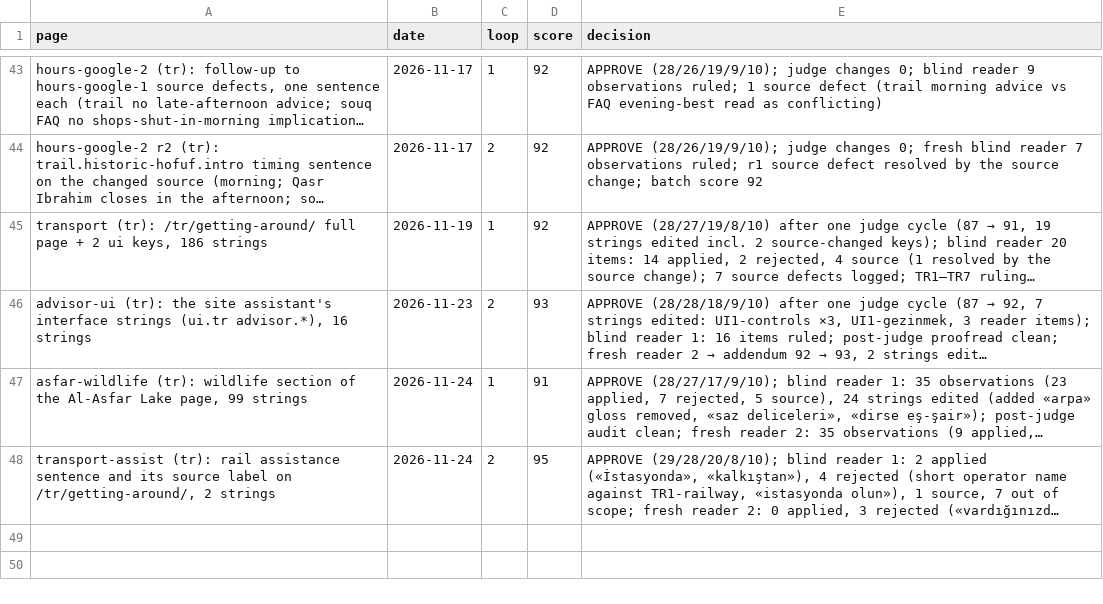
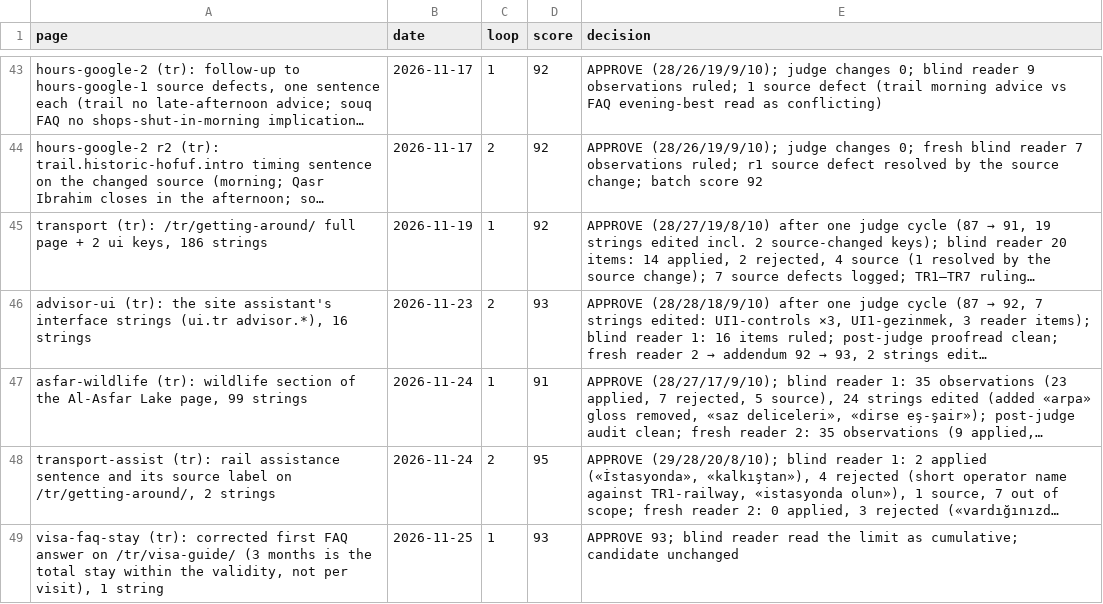
Before and after one commit to eyad62689-lab/visit-alahsa, a CSV file: tr-translation/memory/scores.csv, drawn as a sheet; only a part is shown, gaps mark what is left out; long unchanged cells end in …; the diff names each change by its address in the sheet, - before the commit and + after, or states it on an @@ line.

```diff
--- a/tr-translation/memory/scores.csv
+++ b/tr-translation/memory/scores.csv
+row 49: visa-faq-stay (tr): corrected first FAQ answer on /tr/visa-guide/ (3 months is the total stay within the validity, not per visit), 1 string | 2026-11-25 | 1 | 93 | APPROVE 93; blind reader read the limit as cumulative; candidate unchanged
```
Also changed, not shown: de-translation/memory/scores.csv, ru-translation/memory/scores.csv, 13 other files.
